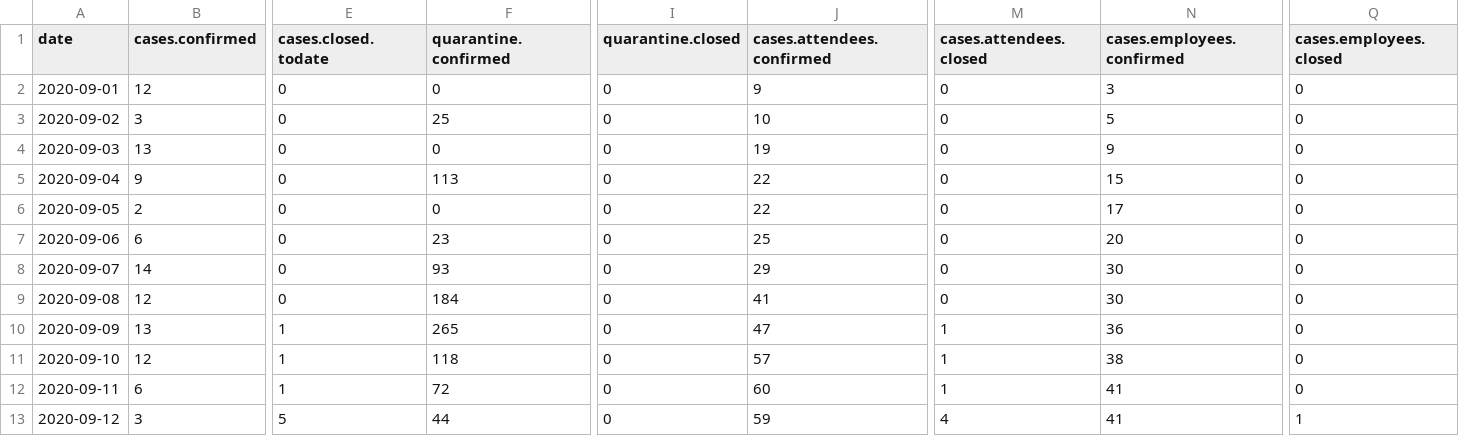
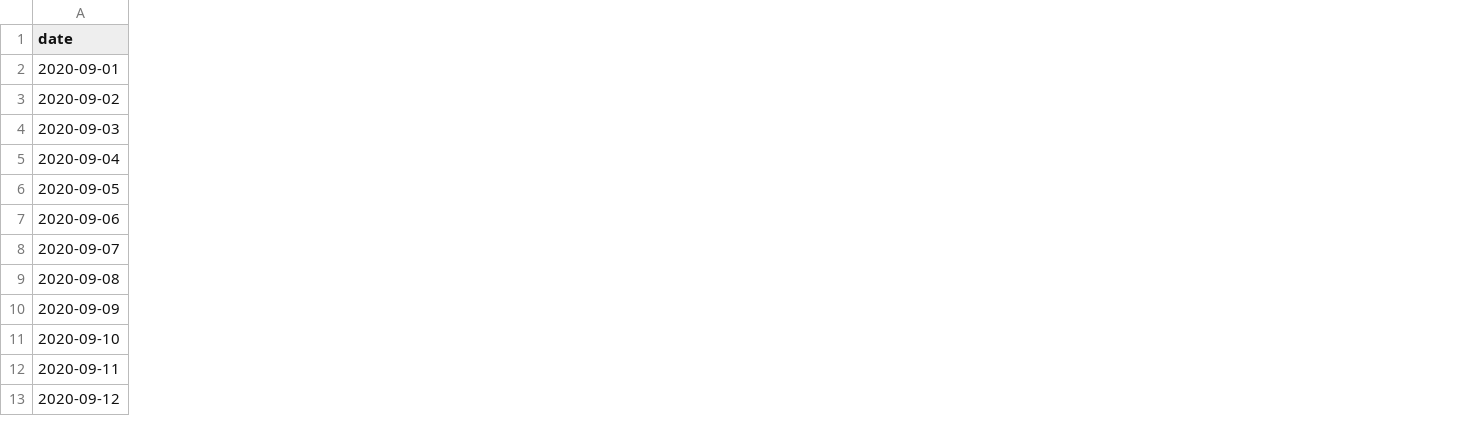
Before and after one commit to ikolar/zdijzdokumenti, a CSV file: sole_covid_statistike/schools-cases.csv, drawn as a sheet; only a part is shown, gaps mark what is left out; the diff names each change by its address in the sheet, - before the commit and + after, or states it on an @@ line.

Commit message:
Odstranil nepotrebne agregate (confirmed, closed). Ohranil samo skupni dnevni total in pa število aktivnih. Bolj berljivo.

```diff
--- a/sole_covid_statistike/schools-cases.csv
+++ b/sole_covid_statistike/schools-cases.csv
-column B (cases.confirmed), rows 2-13: 12 | 3 | 13 | 9 | 2 | 6 | 14 | 12 | 13 | 12 | 6 | 3
-column E (cases.closed.todate), rows 2-13: 0 | 0 | 0 | 0 | 0 | 0 | 0 | 0 | 1 | 1 | 1 | 5
-column F (quarantine.confirmed), rows 2-13: 0 | 25 | 0 | 113 | 0 | 23 | 93 | 184 | 265 | 118 | 72 | 44
-column I (quarantine.closed), rows 2-13: all 0
-column J (cases.attendees.confirmed), rows 2-13: 9 | 10 | 19 | 22 | 22 | 25 | 29 | 41 | 47 | 57 | 60 | 59
-column M (cases.attendees.closed), rows 2-13: 0 | 0 | 0 | 0 | 0 | 0 | 0 | 0 | 1 | 1 | 1 | 4
-column N (cases.employees.confirmed), rows 2-13: 3 | 5 | 9 | 15 | 17 | 20 | 30 | 30 | 36 | 38 | 41 | 41
-column Q (cases.employees.closed), rows 2-13: 0 | 0 | 0 | 0 | 0 | 0 | 0 | 0 | 0 | 0 | 0 | 1
```
Also changed, not shown: 1 other file.
